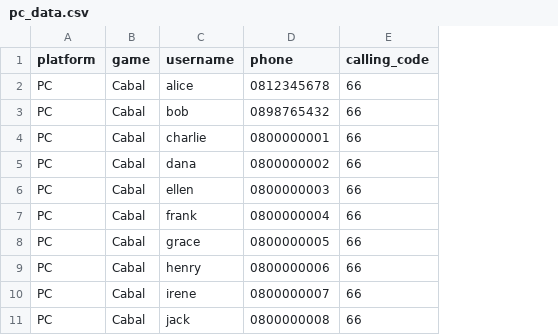
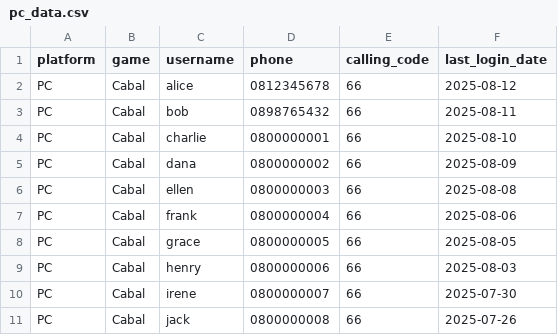
Before and after one commit to Kaosethi/cbth_caller_assignment, a CSV file: data/mock/pc_data.csv, drawn as a sheet; the diff names each change by its address in the sheet, - before the commit and + after, or states it on an @@ line.

```diff
--- a/data/mock/pc_data.csv
+++ b/data/mock/pc_data.csv
+column F (last_login_date), rows 2-11: 2025-08-12 | 2025-08-11 | 2025-08-10 | 2025-08-09 | 2025-08-08 | 2025-08-06 | 2025-08-05 | 2025-08-03 | 2025-07-30 | 2025-07-26
```
Also changed, not shown: data/mock/mobile_data.csv, 22 other files.
